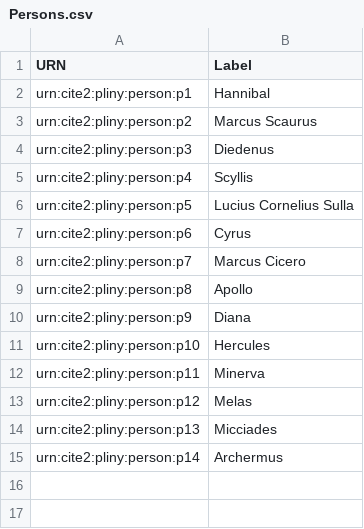
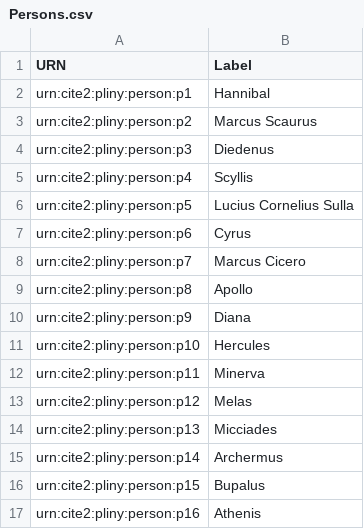
Before and after one commit to HCMID/plinius, a CSV file: Persons.csv, drawn as a sheet; the diff names each change by its address in the sheet, - before the commit and + after, or states it on an @@ line.

Commit message:
Update Persons.csv

```diff
--- a/Persons.csv
+++ b/Persons.csv
+row 16: urn:cite2:pliny:person:p15 | Bupalus
+row 17: urn:cite2:pliny:person:p16 | Athenis
```
